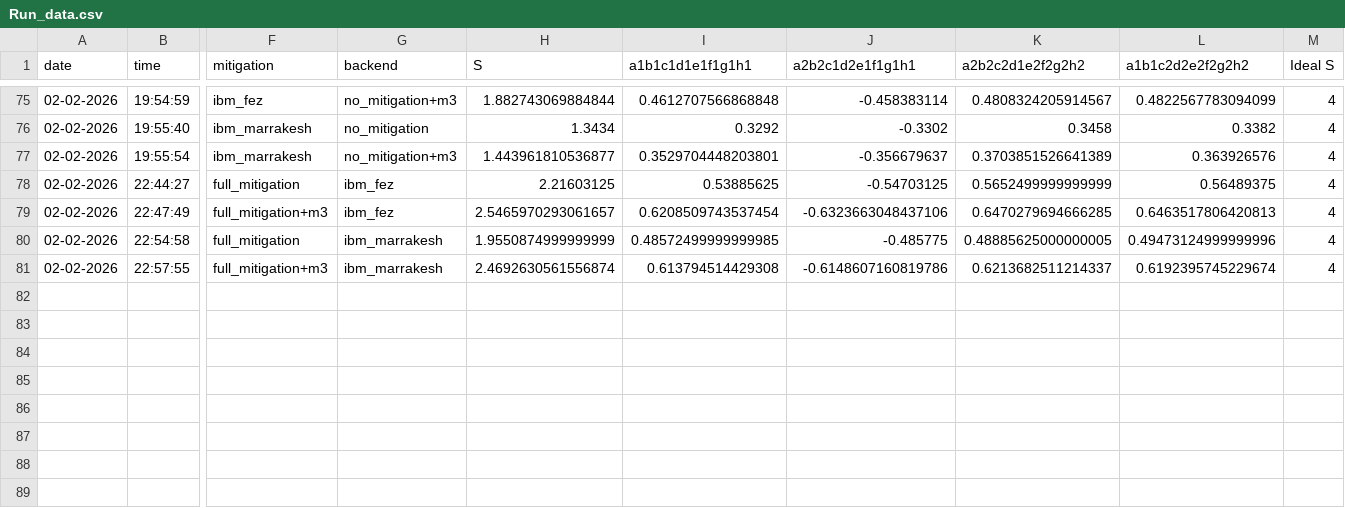
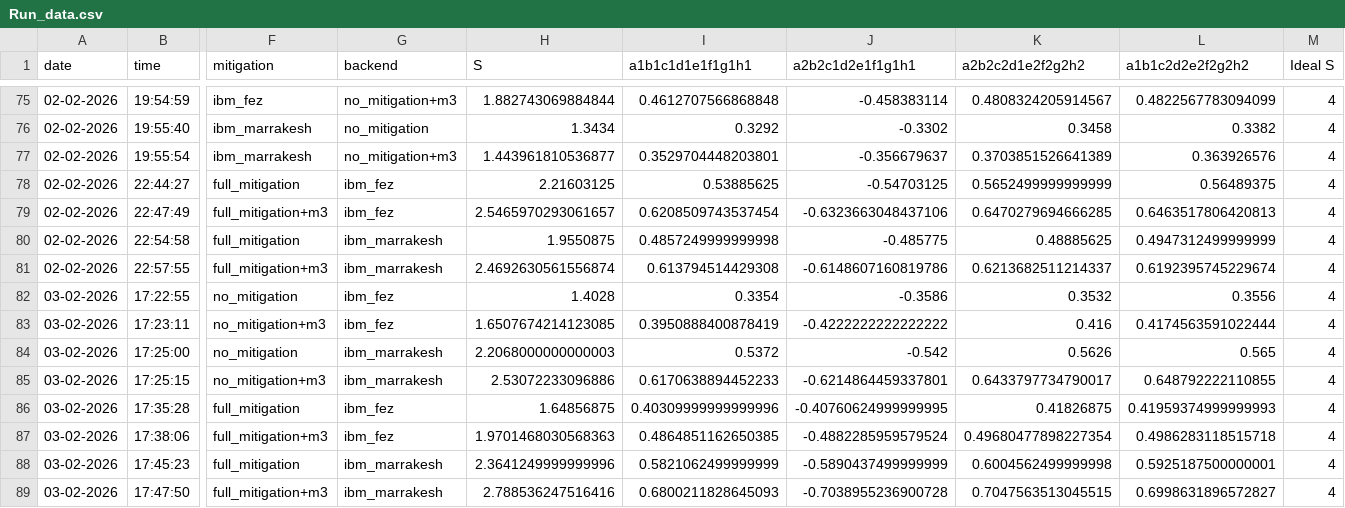
Before and after one commit to Shreyansh9878/8-Qubit-Bell-Inequality, a CSV file: results/Run_data.csv, drawn as a sheet; only a part is shown, gaps mark what is left out; rows hold the shown columns only; the diff names each change by its address in the sheet, - before the commit and + after, or states it on an @@ line.

```diff
--- a/results/Run_data.csv
+++ b/results/Run_data.csv
-H80 (S): 1.9550874999999999
+H80 (S): 1.9550875
-I80 (a1b1c1d1e1f1g1h1): 0.48572499999999985
+I80 (a1b1c1d1e1f1g1h1): 0.4857249999999998
-K80 (a2b2c2d1e2f2g2h2): 0.48885625000000005
+K80 (a2b2c2d1e2f2g2h2): 0.48885625
-L80 (a1b1c2d2e2f2g2h2): 0.49473124999999996
+L80 (a1b1c2d2e2f2g2h2): 0.4947312499999999
+row 82: 03-02-2026 | 17:22:55 | no_mitigation | ibm_fez | 1.4028 | 0.3354 | -0.3586 | 0.3532 | 0.3556 | 4
+row 83: 03-02-2026 | 17:23:11 | no_mitigation+m3 | ibm_fez | 1.6507674214123085 | 0.3950888400878419 | -0.4222222222222222 | 0.416 | 0.4174563591022444 | 4
+row 84: 03-02-2026 | 17:25:00 | no_mitigation | ibm_marrakesh | 2.2068000000000003 | 0.5372 | -0.542 | 0.5626 | 0.565 | 4
+row 85: 03-02-2026 | 17:25:15 | no_mitigation+m3 | ibm_marrakesh | 2.53072233096886 | 0.6170638894452233 | -0.6214864459337801 | 0.6433797734790017 | 0.648792222110855 | 4
+row 86: 03-02-2026 | 17:35:28 | full_mitigation | ibm_fez | 1.64856875 | 0.40309999999999996 | -0.40760624999999995 | 0.41826875 | 0.41959374999999993 | 4
+row 87: 03-02-2026 | 17:38:06 | full_mitigation+m3 | ibm_fez | 1.9701468030568363 | 0.4864851162650385 | -0.4882285959579524 | 0.49680477898227354 | 0.4986283118515718 | 4
+row 88: 03-02-2026 | 17:45:23 | full_mitigation | ibm_marrakesh | 2.3641249999999996 | 0.5821062499999999 | -0.5890437499999999 | 0.6004562499999998 | 0.5925187500000001 | 4
+row 89: 03-02-2026 | 17:47:50 | full_mitigation+m3 | ibm_marrakesh | 2.788536247516416 | 0.6800211828645093 | -0.7038955236900728 | 0.7047563513045515 | 0.6998631896572827 | 4
```
Also changed, not shown: 4 other files.
